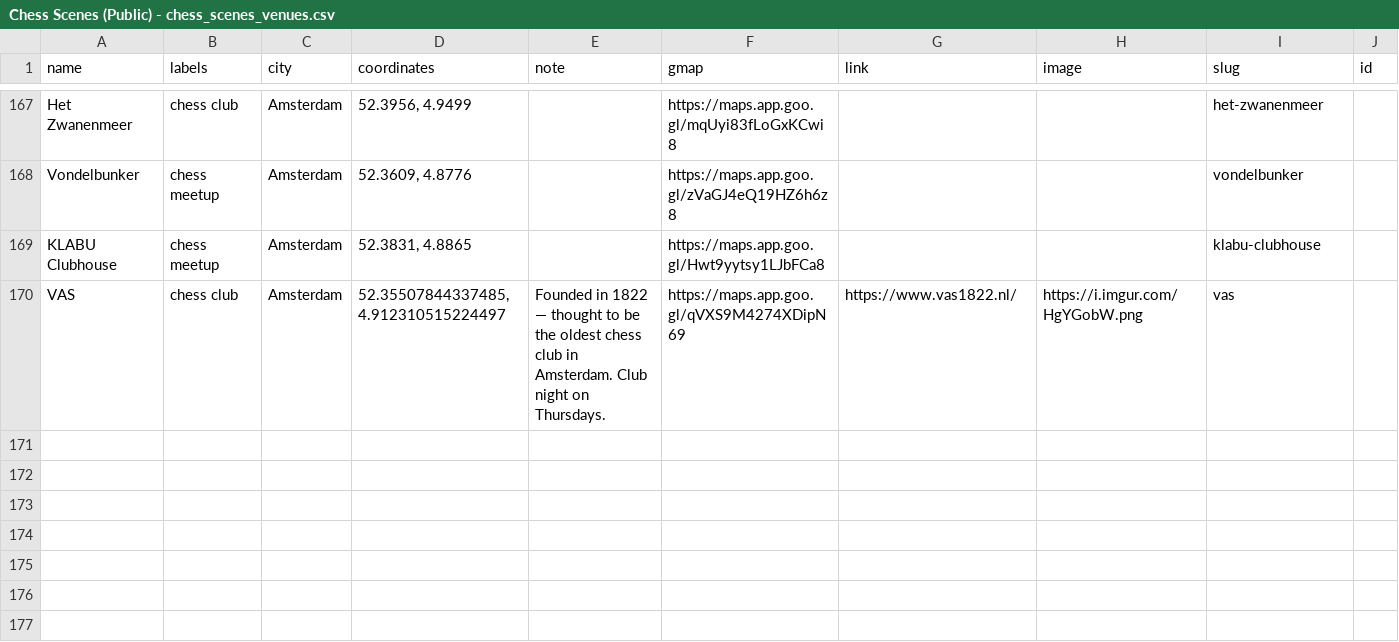
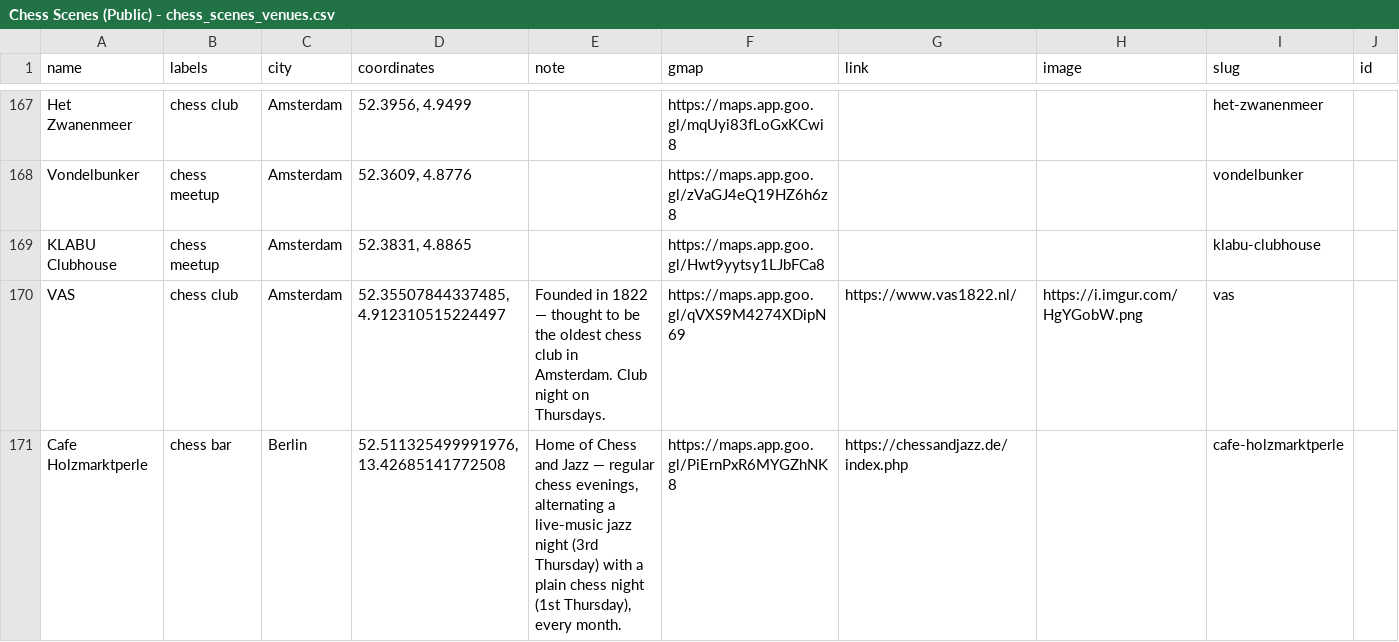
Before and after one commit to harman28/chessscenes, a CSV file: Chess Scenes (Public) - chess_scenes_venues.csv, drawn as a sheet; only a part is shown, gaps mark what is left out.

```diff
--- a/Chess Scenes (Public) - chess_scenes_venues.csv
+++ b/Chess Scenes (Public) - chess_scenes_venues.csv
@@ -170 +170,2 @@ KLABU Clubhouse,chess meetup,Amsterdam,"52.3831, 4.8865",,https://maps.app.goo.g
 VAS,chess club,Amsterdam,"52.35507844337485, 4.912310515224497",Founded in 1822 — thought to be the oldest chess club in Amsterdam. Club night on Thursdays.,https://maps.app.goo.gl/qVXS9M4274XDipN69,https://www.vas1822.nl/,https://i.imgur.com/HgYGobW.png,vas,
+Cafe Holzmarktperle,chess bar,Berlin,"52.511325499991976, 13.42685141772508","Home of Chess and Jazz — regular chess evenings, alternating a live-music jazz night (3rd Thursday) with a plain chess night (1st Thursday), every month.",https://maps.app.goo.gl/PiErnPxR6MYGZhNK8,https://chessandjazz.de/index.php,,cafe-holzmarktperle,
```
Also changed, not shown: 1 other file.
